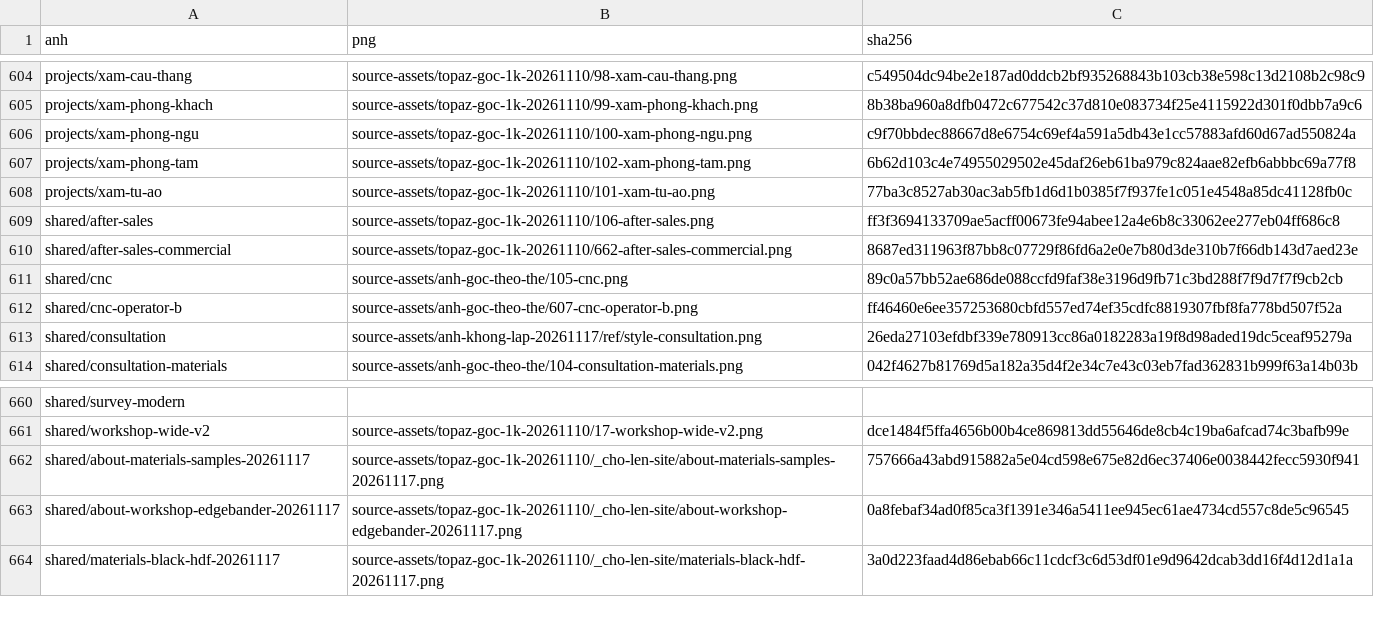
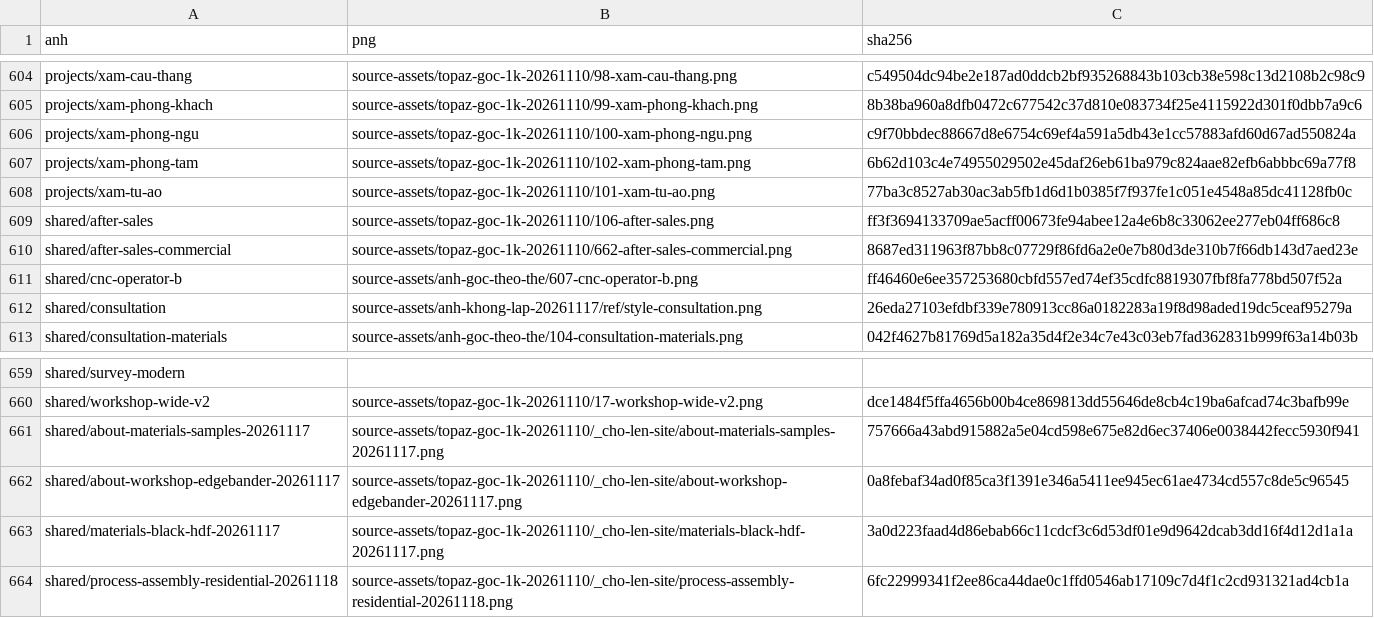
Before and after one commit to advertruongthinh-code/TruongThinhWebsite, a CSV file: docs/operations/png-goc.csv, drawn as a sheet; only a part is shown, gaps mark what is left out; removed rows and columns are numbered as before the commit, all else as after; the diff names each change by its address in the sheet, - before the commit and + after, or states it on an @@ line.

```diff
--- a/docs/operations/png-goc.csv
+++ b/docs/operations/png-goc.csv
-row 611: shared/cnc | source-assets/anh-goc-theo-the/105-cnc.png | 89c0a57bb52ae686de088ccfd9faf38e3196d9fb71c3bd288f7f9d7f7f9cb2cb
+row 664: shared/process-assembly-residential-20261118 | source-assets/topaz-goc-1k-20261110/_cho-len-site/process-assembly-residential-20261118.png | 6fc22999341f2ee86ca44dae0c1ffd0546ab17109c7d4f1c2cd931321ad4cb1a
```
Also changed, not shown: 31 other files.
